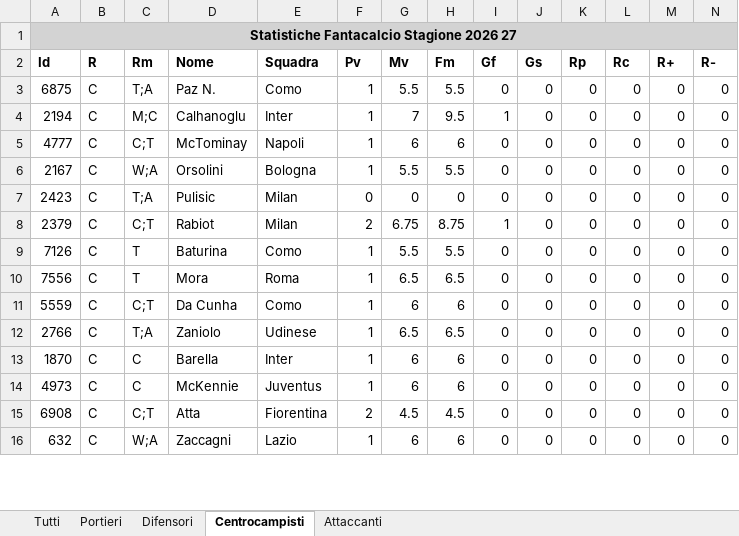
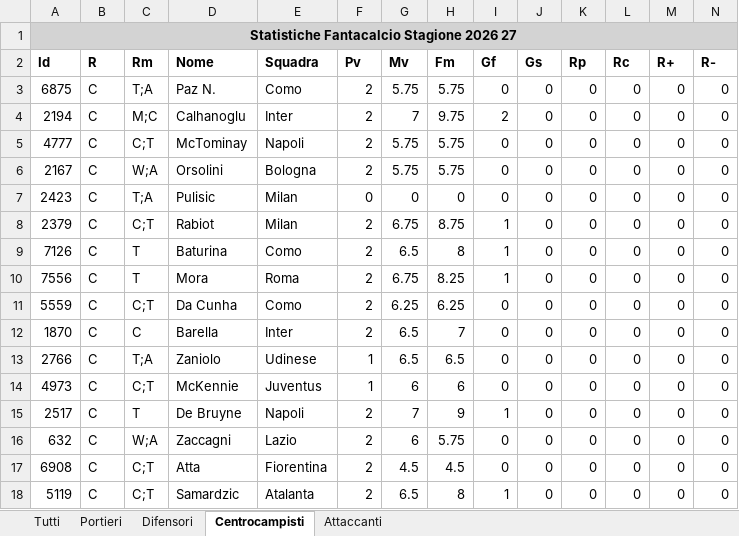
Before and after one commit to wscandurra-beep/fantacalcio, an Excel workbook: Statistiche_Fantacalcio_Stagione_2026_27.xlsx, sheet Centrocampisti, drawn as a sheet; only a part is shown; values as stored, in another font and other column widths than the file's, no borders; removed rows and columns are numbered as before the commit, all else as after; rows hold the shown columns only; the diff covers the shown part only; the diff names each change by its address in the sheet, - before the commit and + after, or states it on an @@ line.

```diff
--- a/Statistiche_Fantacalcio_Stagione_2026_27.xlsx (sheet Centrocampisti)
+++ b/Statistiche_Fantacalcio_Stagione_2026_27.xlsx (sheet Centrocampisti)
-F3:F6 (Pv): 1
+F3:F6 (Pv): 2
-G3 (Mv): 5.5
+G3 (Mv): 5.75
-H3 (Fm): 5.5
+H3 (Fm): 5.75
-H4 (Fm): 9.5
+H4 (Fm): 9.75
-I4 (Gf): 1
+I4 (Gf): 2
-G5 (Mv): 6
+G5 (Mv): 5.75
-H5 (Fm): 6
+H5 (Fm): 5.75
-G6 (Mv): 5.5
+G6 (Mv): 5.75
-H6 (Fm): 5.5
+H6 (Fm): 5.75
-F9:F11 (Pv): 1
+F9:F11 (Pv): 2
-G9 (Mv): 5.5
+G9 (Mv): 6.5
-H9 (Fm): 5.5
+H9 (Fm): 8
-I9:I10 (Gf): 0
+I9:I10 (Gf): 1
-G10 (Mv): 6.5
+G10 (Mv): 6.75
-H10 (Fm): 6.5
+H10 (Fm): 8.25
-G11 (Mv): 6
+G11 (Mv): 6.25
-H11 (Fm): 6
+H11 (Fm): 6.25
+row 12: 1870 | C | C | Barella | Inter | 2 | 6.5 | 7 | 0 | 0 | 0 | 0 | 0 | 0
-row 13: 1870 | C | C | Barella | Inter | 1 | 6 | 6 | 0 | 0 | 0 | 0 | 0 | 0
-C14 (Rm): C
+C14 (Rm): C;T
+row 15: 2517 | C | T | De Bruyne | Napoli | 2 | 7 | 9 | 1 | 0 | 0 | 0 | 0 | 0
+row 16: 632 | C | W;A | Zaccagni | Lazio | 2 | 6 | 5.75 | 0 | 0 | 0 | 0 | 0 | 0
-A18 (Id): 632
+A18 (Id): 5119
-C18 (Rm): W;A
+C18 (Rm): C;T
-D18 (Nome): Zaccagni
+D18 (Nome): Samardzic
-E18 (Squadra): Lazio
+E18 (Squadra): Atalanta
-F18 (Pv): 1
+F18 (Pv): 2
-G18 (Mv): 6
+G18 (Mv): 6.5
-H18 (Fm): 6
+H18 (Fm): 8
-I18 (Gf): 0
+I18 (Gf): 1
```
Also changed, not shown: 30 added rows, 22 removed rows, 30 moved rows and 190 edited cells elsewhere in this sheet, sheet Tutti, sheet Difensori, sheet Attaccanti, sheet Portieri, Quotazioni_Fantacalcio_Stagione_2026_27.xlsx, 1 other file.
